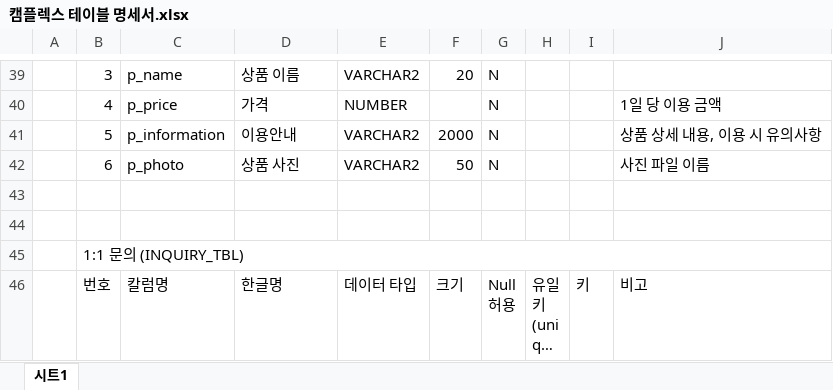
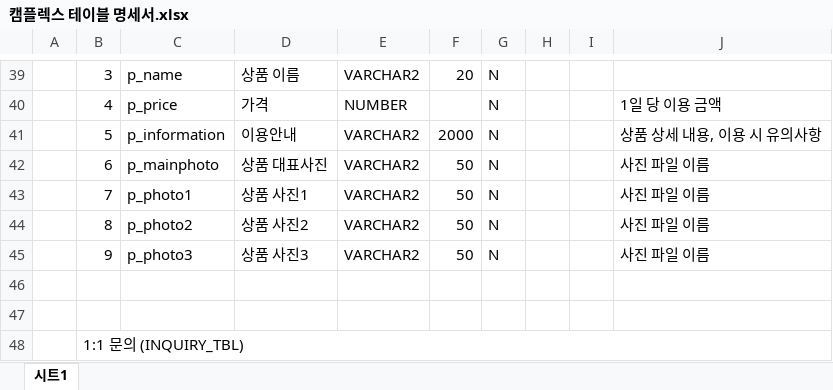
Before and after one commit to seoulsudal/CamFlexProject, an Excel workbook: 프로젝트 산출물/5. 테이블명세서/캠플렉스 테이블 명세서.xlsx, sheet 시트1, drawn as a sheet; only a part is shown, gaps mark what is left out; the shorter side is filled out with more unchanged rows; long unchanged cells end in …; values as stored, in another font and other column widths than the file's, no cell formats; the diff names each change by its address in the sheet, - before the commit and + after, or states it on an @@ line.

```diff
--- a/프로젝트 산출물/5. 테이블명세서/캠플렉스 테이블 명세서.xlsx (sheet 시트1)
+++ b/프로젝트 산출물/5. 테이블명세서/캠플렉스 테이블 명세서.xlsx (sheet 시트1)
-C42: p_photo
+C42: p_mainphoto
-D42: 상품 사진
+D42: 상품 대표사진
+row 43:  | 7 | p_photo1 | 상품 사진1 | VARCHAR2 | 50 | N |  |  | 사진 파일 이름
+row 44:  | 8 | p_photo2 | 상품 사진2 | VARCHAR2 | 50 | N |  |  | 사진 파일 이름
+row 45:  | 9 | p_photo3 | 상품 사진3 | VARCHAR2 | 50 | N |  |  | 사진 파일 이름
```
Also changed, not shown: cell formats, 30 other files.
